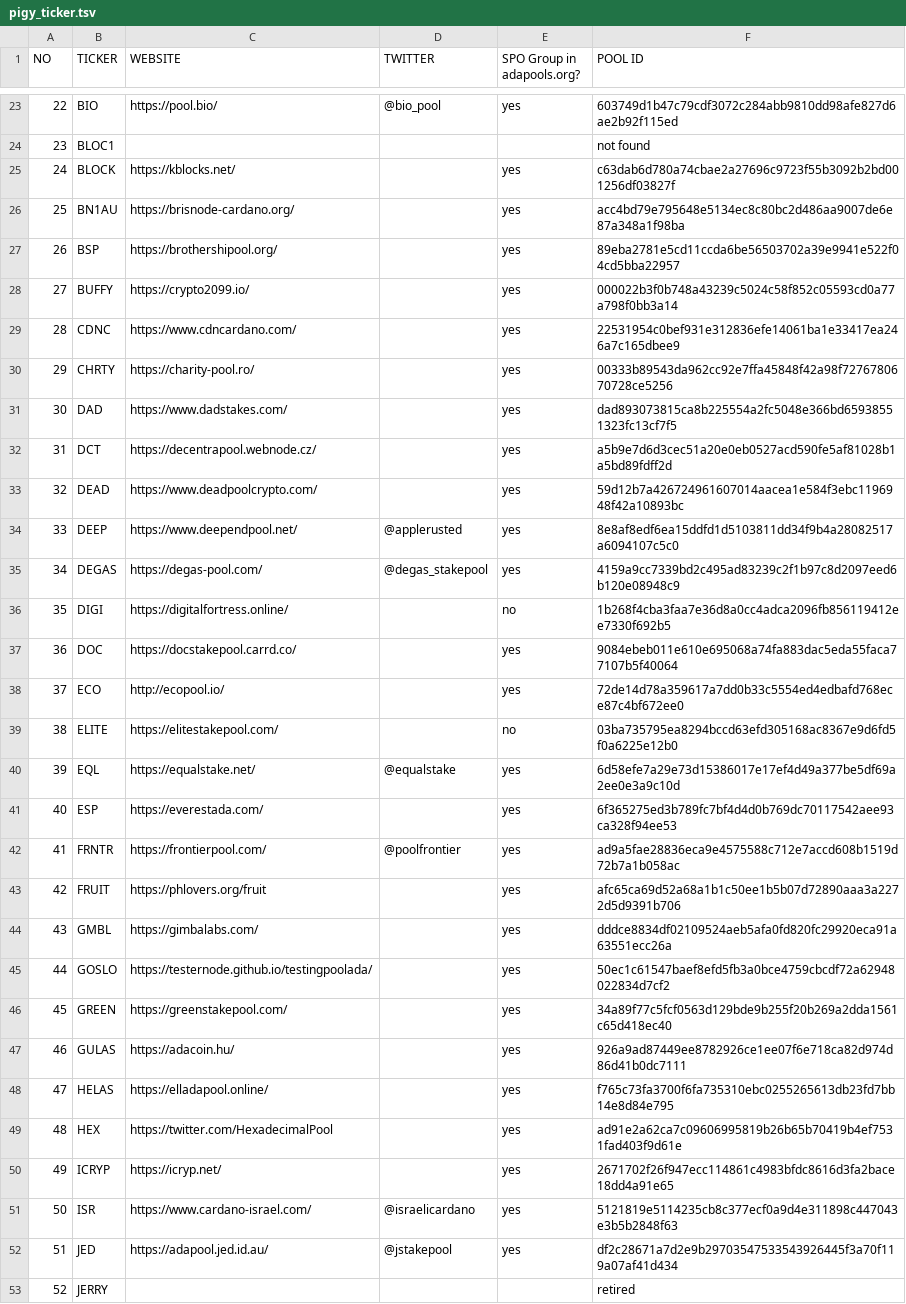
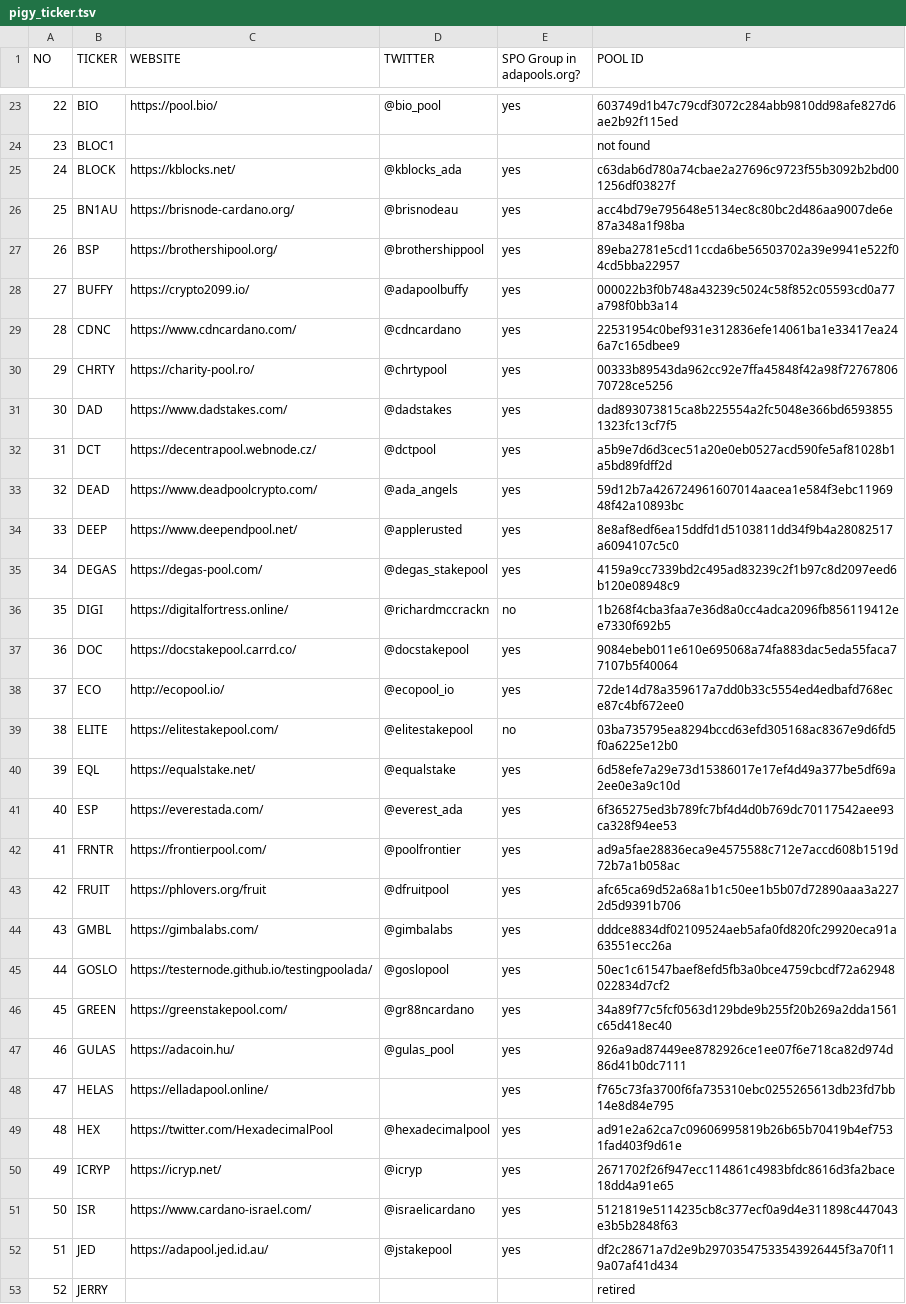
Before and after one commit to pigytoken/pigy-delegation, a TSV file: delegation-game/pigy_ticker.tsv, drawn as a sheet; only a part is shown, gaps mark what is left out; the diff covers the shown part only.

```diff
--- a/delegation-game/pigy_ticker.tsv
+++ b/delegation-game/pigy_ticker.tsv
@@ -24,28 +24,28 @@ NO	TICKER	WEBSITE	TWITTER	SPO Group in adapools.org?	POOL ID
 23	BLOC1				not found
-24	BLOCK	https://kblocks.net/		yes	c63dab6d780a74cbae2a27696c9723f55b3092b2bd001256df03827f
-25	BN1AU 	https://brisnode-cardano.org/		yes	acc4bd79e795648e5134ec8c80bc2d486aa9007de6e87a348a1f98ba
-26	BSP	https://brothershipool.org/		yes	89eba2781e5cd11ccda6be56503702a39e9941e522f04cd5bba22957
-27	BUFFY	https://crypto2099.io/		yes	000022b3f0b748a43239c5024c58f852c05593cd0a77a798f0bb3a14
-28	CDNC	https://www.cdncardano.com/		yes	22531954c0bef931e312836efe14061ba1e33417ea246a7c165dbee9
-29	CHRTY	https://charity-pool.ro/		yes	00333b89543da962cc92e7ffa45848f42a98f7276780670728ce5256
-30	DAD 	https://www.dadstakes.com/		yes	dad893073815ca8b225554a2fc5048e366bd65938551323fc13cf7f5
-31	DCT 	https://decentrapool.webnode.cz/		yes	a5b9e7d6d3cec51a20e0eb0527acd590fe5af81028b1a5bd89fdff2d
-32	DEAD	https://www.deadpoolcrypto.com/		yes	59d12b7a426724961607014aacea1e584f3ebc1196948f42a10893bc
+24	BLOCK	https://kblocks.net/	@kblocks_ada	yes	c63dab6d780a74cbae2a27696c9723f55b3092b2bd001256df03827f
+25	BN1AU 	https://brisnode-cardano.org/	@brisnodeau	yes	acc4bd79e795648e5134ec8c80bc2d486aa9007de6e87a348a1f98ba
+26	BSP	https://brothershipool.org/	@brothershippool	yes	89eba2781e5cd11ccda6be56503702a39e9941e522f04cd5bba22957
+27	BUFFY	https://crypto2099.io/	@adapoolbuffy	yes	000022b3f0b748a43239c5024c58f852c05593cd0a77a798f0bb3a14
+28	CDNC	https://www.cdncardano.com/	@cdncardano	yes	22531954c0bef931e312836efe14061ba1e33417ea246a7c165dbee9
+29	CHRTY	https://charity-pool.ro/	@chrtypool	yes	00333b89543da962cc92e7ffa45848f42a98f7276780670728ce5256
+30	DAD 	https://www.dadstakes.com/	@dadstakes	yes	dad893073815ca8b225554a2fc5048e366bd65938551323fc13cf7f5
+31	DCT 	https://decentrapool.webnode.cz/	@dctpool	yes	a5b9e7d6d3cec51a20e0eb0527acd590fe5af81028b1a5bd89fdff2d
+32	DEAD	https://www.deadpoolcrypto.com/	@ada_angels	yes	59d12b7a426724961607014aacea1e584f3ebc1196948f42a10893bc
 33	DEEP	https://www.deependpool.net/	@applerusted	yes	8e8af8edf6ea15ddfd1d5103811dd34f9b4a28082517a6094107c5c0
 34	DEGAS 	https://degas-pool.com/	@degas_stakepool	yes	4159a9cc7339bd2c495ad83239c2f1b97c8d2097eed6b120e08948c9
-35	DIGI 	https://digitalfortress.online/		no	1b268f4cba3faa7e36d8a0cc4adca2096fb856119412ee7330f692b5
-36	DOC	https://docstakepool.carrd.co/		yes	9084ebeb011e610e695068a74fa883dac5eda55faca77107b5f40064
-37	ECO	http://ecopool.io/		yes	72de14d78a359617a7dd0b33c5554ed4edbafd768ece87c4bf672ee0
-38	ELITE	https://elitestakepool.com/		no	03ba735795ea8294bccd63efd305168ac8367e9d6fd5f0a6225e12b0
+35	DIGI 	https://digitalfortress.online/	@richardmccrackn	no	1b268f4cba3faa7e36d8a0cc4adca2096fb856119412ee7330f692b5
+36	DOC	https://docstakepool.carrd.co/	@docstakepool	yes	9084ebeb011e610e695068a74fa883dac5eda55faca77107b5f40064
+37	ECO	http://ecopool.io/	@ecopool_io	yes	72de14d78a359617a7dd0b33c5554ed4edbafd768ece87c4bf672ee0
+38	ELITE	https://elitestakepool.com/	@elitestakepool	no	03ba735795ea8294bccd63efd305168ac8367e9d6fd5f0a6225e12b0
 39	EQL	https://equalstake.net/	@equalstake	yes	6d58efe7a29e73d15386017e17ef4d49a377be5df69a2ee0e3a9c10d
-40	ESP	https://everestada.com/		yes	6f365275ed3b789fc7bf4d4d0b769dc70117542aee93ca328f94ee53
+40	ESP	https://everestada.com/	@everest_ada	yes	6f365275ed3b789fc7bf4d4d0b769dc70117542aee93ca328f94ee53
 41	FRNTR	https://frontierpool.com/	@poolfrontier	yes	ad9a5fae28836eca9e4575588c712e7accd608b1519d72b7a1b058ac
-42	FRUIT	https://phlovers.org/fruit		yes	afc65ca69d52a68a1b1c50ee1b5b07d72890aaa3a2272d5d9391b706
-43	GMBL 	https://gimbalabs.com/		yes	dddce8834df02109524aeb5afa0fd820fc29920eca91a63551ecc26a
-44	GOSLO	https://testernode.github.io/testingpoolada/		yes	50ec1c61547baef8efd5fb3a0bce4759cbcdf72a62948022834d7cf2
-45	GREEN	https://greenstakepool.com/		yes	34a89f77c5fcf0563d129bde9b255f20b269a2dda1561c65d418ec40
-46	GULAS 	https://adacoin.hu/		yes	926a9ad87449ee8782926ce1ee07f6e718ca82d974d86d41b0dc7111
+42	FRUIT	https://phlovers.org/fruit	@dfruitpool	yes	afc65ca69d52a68a1b1c50ee1b5b07d72890aaa3a2272d5d9391b706
+43	GMBL 	https://gimbalabs.com/	@gimbalabs	yes	dddce8834df02109524aeb5afa0fd820fc29920eca91a63551ecc26a
+44	GOSLO	https://testernode.github.io/testingpoolada/	@goslopool	yes	50ec1c61547baef8efd5fb3a0bce4759cbcdf72a62948022834d7cf2
+45	GREEN	https://greenstakepool.com/	@gr88ncardano	yes	34a89f77c5fcf0563d129bde9b255f20b269a2dda1561c65d418ec40
+46	GULAS 	https://adacoin.hu/	@gulas_pool	yes	926a9ad87449ee8782926ce1ee07f6e718ca82d974d86d41b0dc7111
 47	HELAS 	https://elladapool.online/		yes	f765c73fa3700f6fa735310ebc0255265613db23fd7bb14e8d84e795
-48	HEX 	https://twitter.com/HexadecimalPool		yes	ad91e2a62ca7c09606995819b26b65b70419b4ef7531fad403f9d61e
-49	ICRYP	https://icryp.net/		yes	2671702f26f947ecc114861c4983bfdc8616d3fa2bace18dd4a91e65
+48	HEX 	https://twitter.com/HexadecimalPool	@hexadecimalpool	yes	ad91e2a62ca7c09606995819b26b65b70419b4ef7531fad403f9d61e
+49	ICRYP	https://icryp.net/	@icryp	yes	2671702f26f947ecc114861c4983bfdc8616d3fa2bace18dd4a91e65
 50	ISR 	https://www.cardano-israel.com/	@israelicardano	yes	5121819e5114235cb8c377ecf0a9d4e311898c447043e3b5b2848f63
```
Also changed, not shown: 6 added rows and 50 edited cells elsewhere in this file, delegation-game/pigy_ticker.csv.
